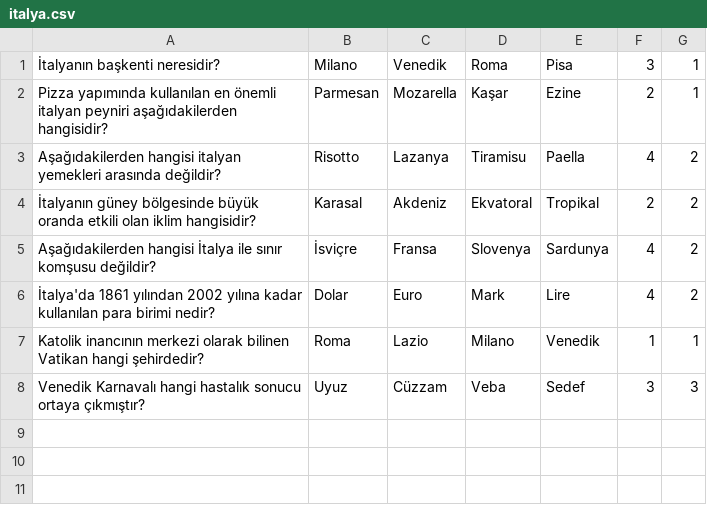
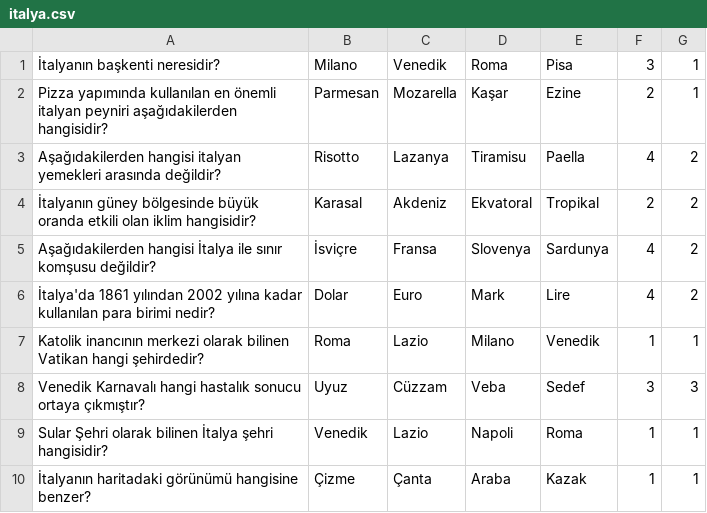
Before and after one commit to KursatSahin/BiDunyaSoru, a CSV file: data/ulkeler/italya.csv, drawn as a sheet.

Commit message:
italya.csv güncellendi

```diff
--- a/data/ulkeler/italya.csv
+++ b/data/ulkeler/italya.csv
@@ -8 +8,3 @@ Katolik inancının merkezi olarak bilinen Vatikan hangi şehirdedir?,Roma,Lazio
 Venedik Karnavalı hangi hastalık sonucu ortaya çıkmıştır?,Uyuz,Cüzzam,Veba,Sedef,3,3
+Sular Şehri olarak bilinen İtalya şehri hangisidir?,Venedik,Lazio,Napoli,Roma,1,1
+İtalyanın haritadaki görünümü hangisine benzer?,Çizme,Çanta,Araba,Kazak,1,1
```
